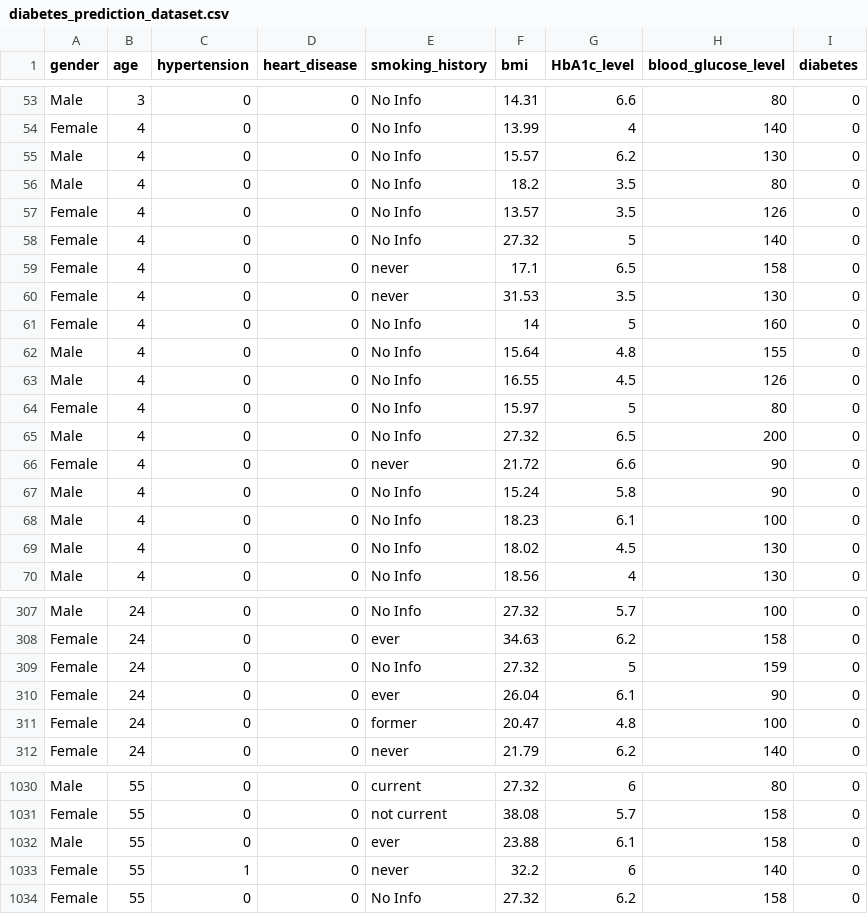
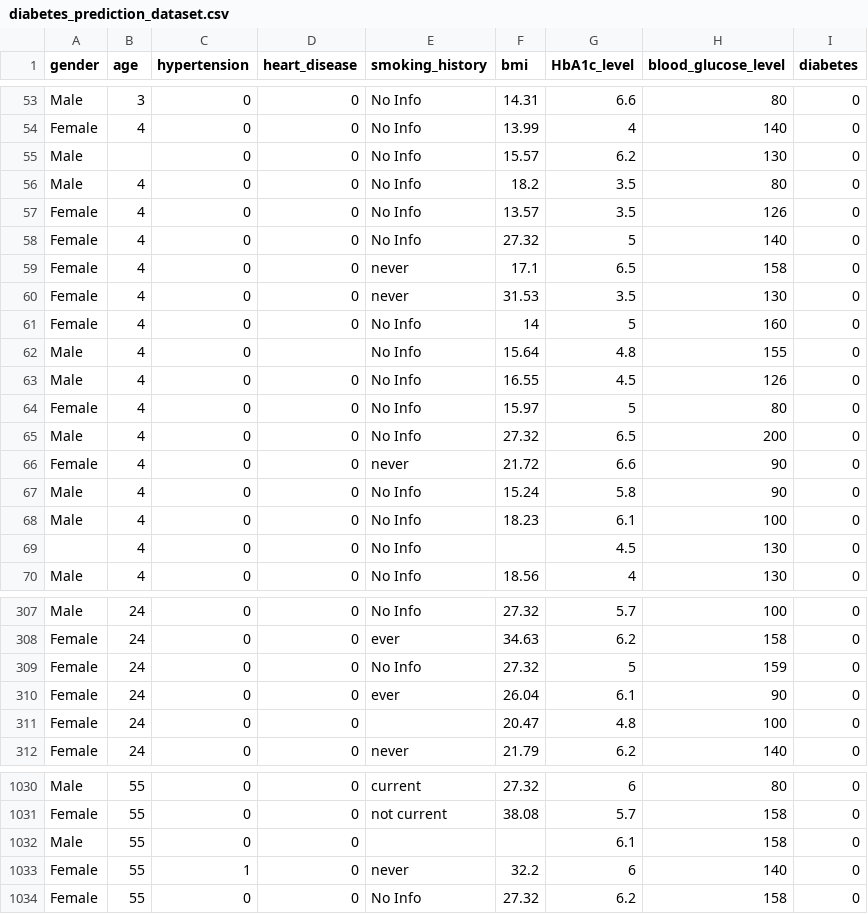
Before and after one commit to Suthfan/diabetes-prediction, a CSV file: diabetes_prediction_dataset.csv, drawn as a sheet; only a part is shown, gaps mark what is left out; the diff covers the shown part only.

Commit message:
Update diabetes_prediction_dataset.csv

```diff
--- a/diabetes_prediction_dataset.csv
+++ b/diabetes_prediction_dataset.csv
@@ -54,3 +54,3 @@ Male,3,0,0,No Info,14.31,6.6,80,0
 Female,4,0,0,No Info,13.99,4,140,0
-Male,4,0,0,No Info,15.57,6.2,130,0
+Male,,0,0,No Info,15.57,6.2,130,0
 Male,4,0,0,No Info,18.2,3.5,80,0
@@ -61,3 +61,3 @@ Female,4,0,0,never,31.53,3.5,130,0
 Female,4,0,0,No Info,14,5,160,0
-Male,4,0,0,No Info,15.64,4.8,155,0
+Male,4,0,,No Info,15.64,4.8,155,0
 Male,4,0,0,No Info,16.55,4.5,126,0
@@ -68,3 +68,3 @@ Male,4,0,0,No Info,15.24,5.8,90,0
 Male,4,0,0,No Info,18.23,6.1,100,0
-Male,4,0,0,No Info,18.02,4.5,130,0
+,4,0,0,No Info,,4.5,130,0
 Male,4,0,0,No Info,18.56,4,130,0
@@ -310,3 +310,3 @@ Female,24,0,0,No Info,27.32,5,159,0
 Female,24,0,0,ever,26.04,6.1,90,0
-Female,24,0,0,former,20.47,4.8,100,0
+Female,24,0,0,,20.47,4.8,100,0
 Female,24,0,0,never,21.79,6.2,140,0
@@ -1031,3 +1031,3 @@ Male,55,0,0,current,27.32,6,80,0
 Female,55,0,0,not current,38.08,5.7,158,0
-Male,55,0,0,ever,23.88,6.1,158,0
+Male,55,0,0,,,6.1,158,0
 Female,55,1,0,never,32.2,6,140,0
```
Also changed, not shown: 6 edited cells elsewhere in this file.
